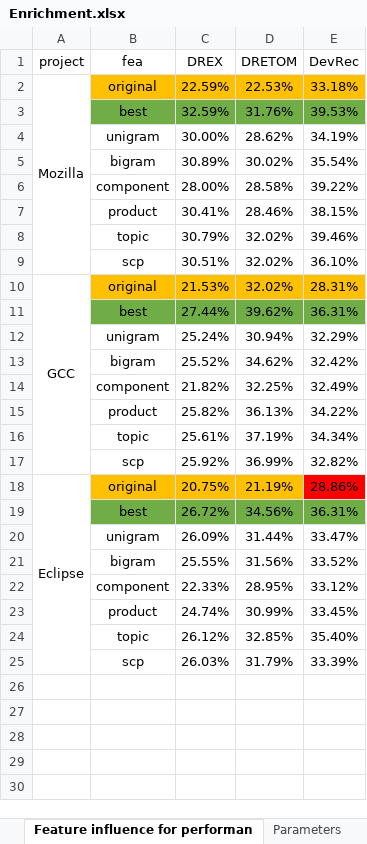
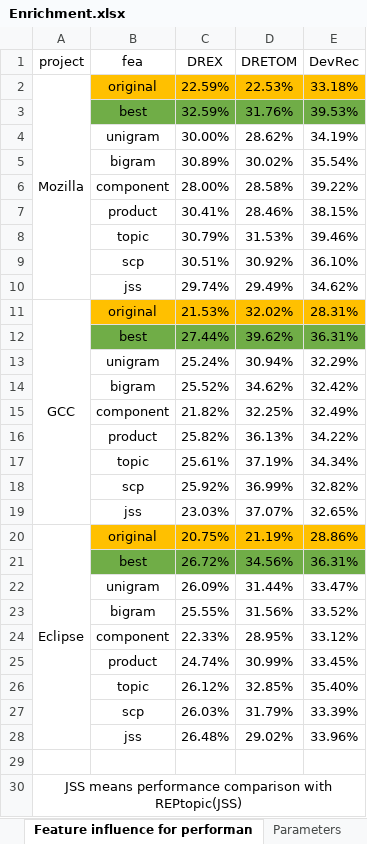
Before and after one commit to SANER2016/Enriching-Bug-Report, an Excel workbook: Enrichment.xlsx, sheet Feature influence for performan, drawn as a sheet; values as stored, in another font and other column widths than the file's, no borders; addresses are those after the commit; the diff names each change by its address in the sheet, - before the commit and + after, or states it on an @@ line.

Commit message:
Add an Experment
Add an Experment

```diff
--- a/Enrichment.xlsx (sheet Feature influence for performan)
+++ b/Enrichment.xlsx (sheet Feature influence for performan)
-D8 (DRETOM): 32.02%
+D8 (DRETOM): 31.53%
-D9 (DRETOM): 32.02%
+D9 (DRETOM): 30.92%
+row 10:  | jss | 29.74% | 29.49% | 34.62%
+row 19:  | jss | 23.03% | 37.07% | 32.65%
-E20 fill: #FF0000
+E20 fill: #FFC000
+row 28:  | jss | 26.48% | 29.02% | 33.96%
+row 29: (empty)
+row 30: JSS means performance comparison with REPtopic(JSS)
```
